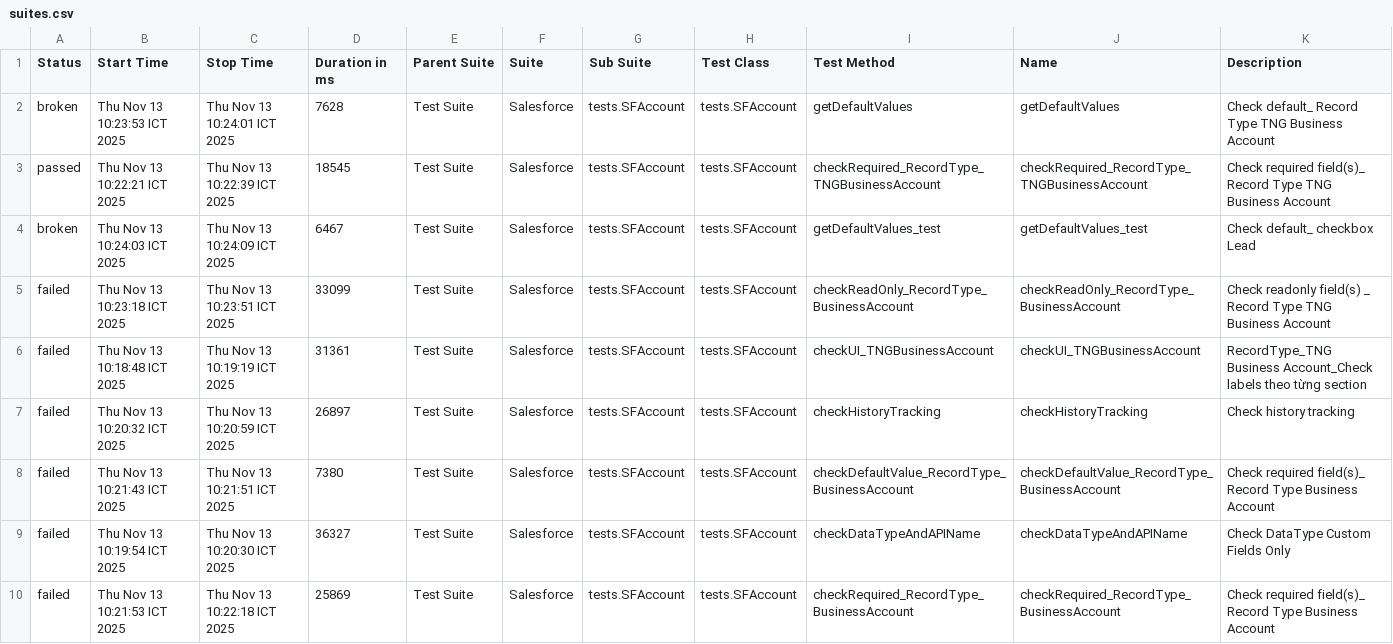
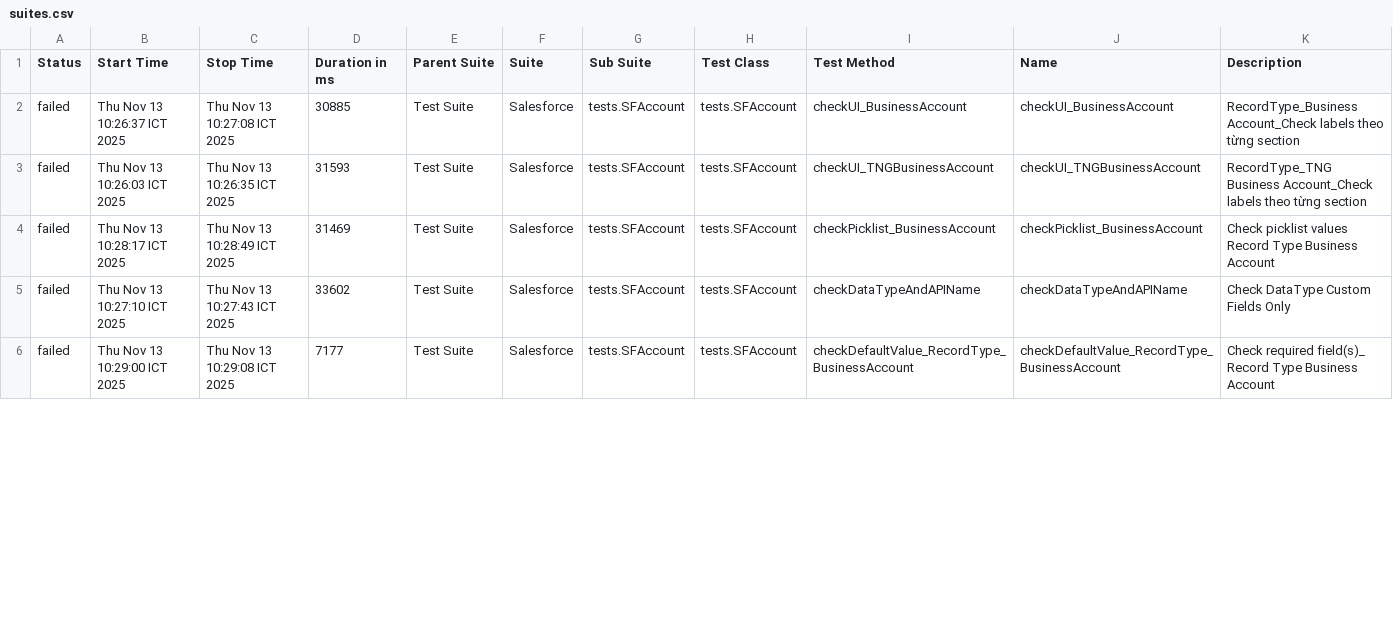
Before and after one commit to vanthongnguyen/AllureReport, a CSV file: nvthong/data/suites.csv, drawn as a sheet; only a part is shown; the diff covers the shown part only.

Commit message:
Update report for branch nvthong at 2025-11-13 10:32:30

```diff
--- a/nvthong/data/suites.csv
+++ b/nvthong/data/suites.csv
@@ -1,10 +1,6 @@
 "Status","Start Time","Stop Time","Duration in ms","Parent Suite","Suite","Sub Suite","Test Class","Test Method","Name","Description"
-"broken","Thu Nov 13 10:23:53 ICT 2025","Thu Nov 13 10:24:01 ICT 2025","7628","Test Suite","Salesforce","tests.SFAccount","tests.SFAccount","getDefaultValues","getDefaultValues","Check default_ Record Type TNG Business Account"
-"passed","Thu Nov 13 10:22:21 ICT 2025","Thu Nov 13 10:22:39 ICT 2025","18545","Test Suite","Salesforce","tests.SFAccount","tests.SFAccount","checkRequired_RecordType_TNGBusinessAccount","checkRequired_RecordType_TNGBusinessAccount","Check required field(s)_ Record Type TNG Business Account"
-"broken","Thu Nov 13 10:24:03 ICT 2025","Thu Nov 13 10:24:09 ICT 2025","6467","Test Suite","Salesforce","tests.SFAccount","tests.SFAccount","getDefaultValues_test","getDefaultValues_test","Check default_ checkbox Lead"
-"failed","Thu Nov 13 10:23:18 ICT 2025","Thu Nov 13 10:23:51 ICT 2025","33099","Test Suite","Salesforce","tests.SFAccount","tests.SFAccount","checkReadOnly_RecordType_BusinessAccount","checkReadOnly_RecordType_BusinessAccount","Check readonly field(s) _ Record Type TNG Business Account"
-"failed","Thu Nov 13 10:18:48 ICT 2025","Thu Nov 13 10:19:19 ICT 2025","31361","Test Suite","Salesforce","tests.SFAccount","tests.SFAccount","checkUI_TNGBusinessAccount","checkUI_TNGBusinessAccount","RecordType_TNG Business Account_Check labels theo từng section"
-"failed","Thu Nov 13 10:20:32 ICT 2025","Thu Nov 13 10:20:59 ICT 2025","26897","Test Suite","Salesforce","tests.SFAccount","tests.SFAccount","checkHistoryTracking","checkHistoryTracking","Check history tracking"
-"failed","Thu Nov 13 10:21:43 ICT 2025","Thu Nov 13 10:21:51 ICT 2025","7380","Test Suite","Salesforce","tests.SFAccount","tests.SFAccount","checkDefaultValue_RecordType_BusinessAccount","checkDefaultValue_RecordType_BusinessAccount","Check required field(s)_ Record Type Business Account"
-"failed","Thu Nov 13 10:19:54 ICT 2025","Thu Nov 13 10:20:30 ICT 2025","36327","Test Suite","Salesforce","tests.SFAccount","tests.SFAccount","checkDataTypeAndAPIName","checkDataTypeAndAPIName","Check DataType Custom Fields Only"
-"failed","Thu Nov 13 10:21:53 ICT 2025","Thu Nov 13 10:22:18 ICT 2025","25869","Test Suite","Salesforce","tests.SFAccount","tests.SFAccount","checkRequired_RecordType_BusinessAccount","checkRequired_RecordType_BusinessAccount","Check required field(s)_ Record Type Business Account"
+"failed","Thu Nov 13 10:26:37 ICT 2025","Thu Nov 13 10:27:08 ICT 2025","30885","Test Suite","Salesforce","tests.SFAccount","tests.SFAccount","checkUI_BusinessAccount","checkUI_BusinessAccount","RecordType_Business Account_Check labels theo từng section"
+"failed","Thu Nov 13 10:26:03 ICT 2025","Thu Nov 13 10:26:35 ICT 2025","31593","Test Suite","Salesforce","tests.SFAccount","tests.SFAccount","checkUI_TNGBusinessAccount","checkUI_TNGBusinessAccount","RecordType_TNG Business Account_Check labels theo từng section"
+"failed","Thu Nov 13 10:28:17 ICT 2025","Thu Nov 13 10:28:49 ICT 2025","31469","Test Suite","Salesforce","tests.SFAccount","tests.SFAccount","checkPicklist_BusinessAccount","checkPicklist_BusinessAccount","Check picklist values Record Type Business Account"
+"failed","Thu Nov 13 10:27:10 ICT 2025","Thu Nov 13 10:27:43 ICT 2025","33602","Test Suite","Salesforce","tests.SFAccount","tests.SFAccount","checkDataTypeAndAPIName","checkDataTypeAndAPIName","Check DataType Custom Fields Only"
+"failed","Thu Nov 13 10:29:00 ICT 2025","Thu Nov 13 10:29:08 ICT 2025","7177","Test Suite","Salesforce","tests.SFAccount","tests.SFAccount","checkDefaultValue_RecordType_BusinessAccount","checkDefaultValue_RecordType_BusinessAccount","Check required field(s)_ Record Type Business Account"
```
Also changed, not shown: 4 added rows and 21 edited cells elsewhere in this file, 51 other files.
